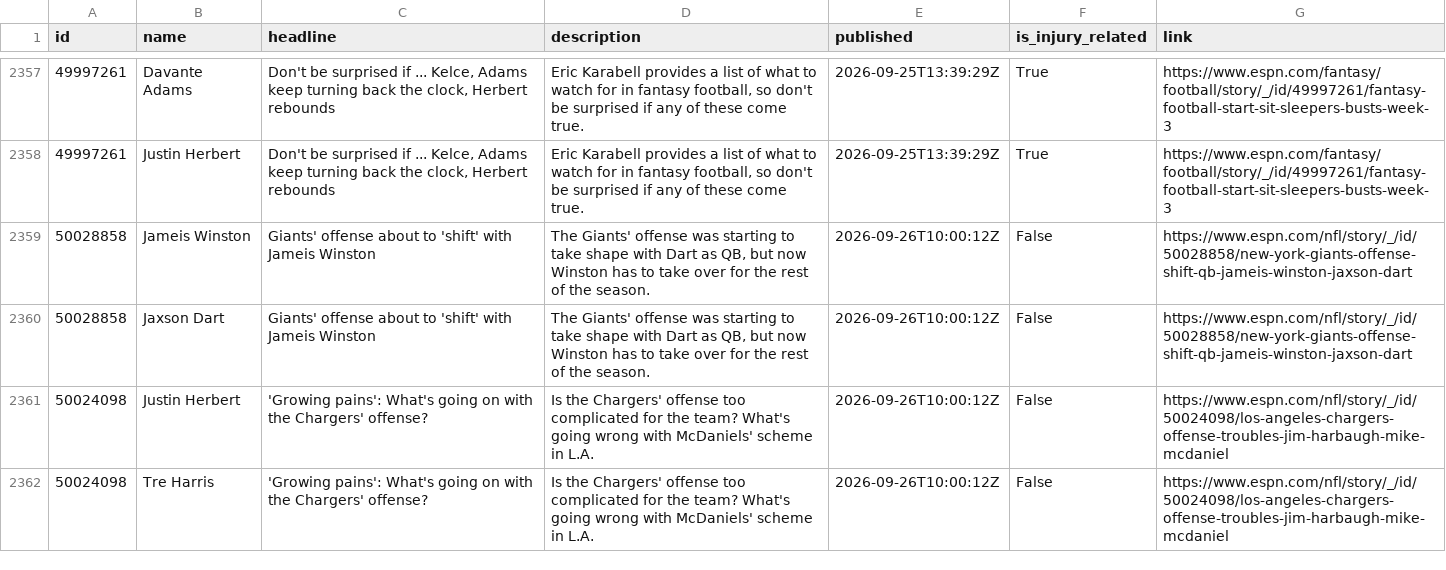
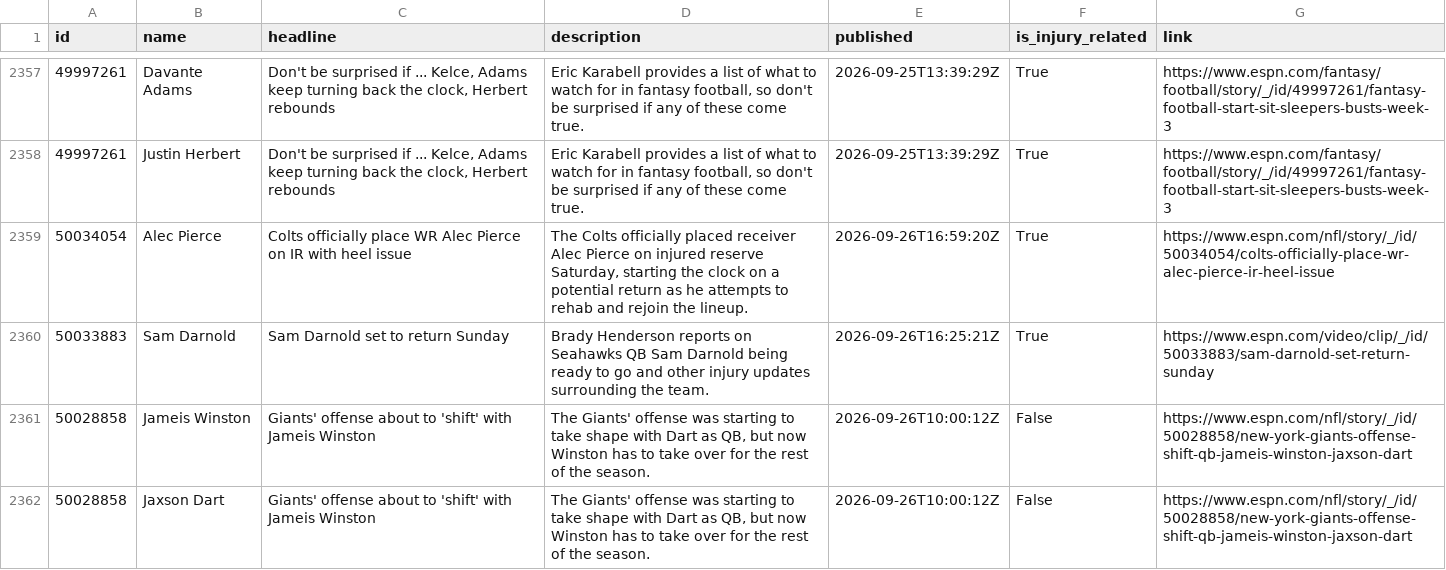
Before and after one commit to aphearn95-cpu/fantasy-draft-tool-news-fetcher, a CSV file: espn_news.csv, drawn as a sheet; only a part is shown, gaps mark what is left out; the shorter side is filled out with more unchanged rows.

```diff
--- a/espn_news.csv
+++ b/espn_news.csv
@@ -2360,2 +2360,4 @@ id,name,headline,description,published,is_injury_related,link
 49997261,Justin Herbert,"Don't be surprised if ... Kelce, Adams keep turning back the clock, Herbert rebounds","Eric Karabell provides a list of what to watch for in fantasy football, so don't be surprised if any of these come true.",2026-09-25T13:39:29Z,True,https://www.espn.com/fantasy/football/story/_/id/49997261/fantasy-football-start-sit-sleepers-busts-week-3
+50034054,Alec Pierce,Colts officially place WR Alec Pierce on IR with heel issue,"The Colts officially placed receiver Alec Pierce on injured reserve Saturday, starting the clock on a potential return as he attempts to rehab and rejoin the lineup.",2026-09-26T16:59:20Z,True,https://www.espn.com/nfl/story/_/id/50034054/colts-officially-place-wr-alec-pierce-ir-heel-issue
+50033883,Sam Darnold,Sam Darnold set to return Sunday,Brady Henderson reports on Seahawks QB Sam Darnold being ready to go and other injury updates surrounding the team.,2026-09-26T16:25:21Z,True,https://www.espn.com/video/clip/_/id/50033883/sam-darnold-set-return-sunday
 50028858,Jameis Winston,Giants' offense about to 'shift' with Jameis Winston,"The Giants' offense was starting to take shape with Dart as QB, but now Winston has to take over for the rest of the season.",2026-09-26T10:00:12Z,False,https://www.espn.com/nfl/story/_/id/50028858/new-york-giants-offense-shift-qb-jameis-winston-jaxson-dart
```
